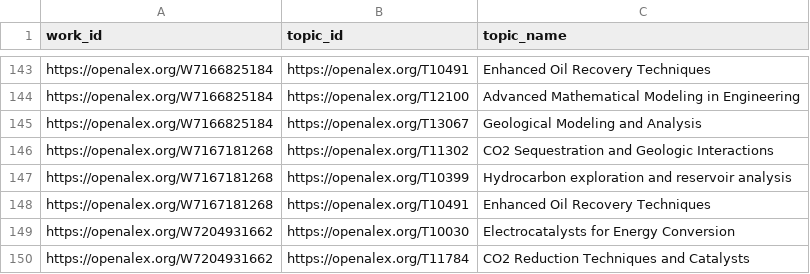
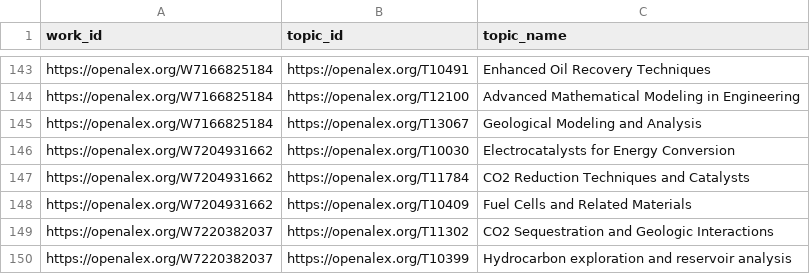
Before and after one commit to digitalgeosciences/idb, a CSV file: data/work_topics.csv, drawn as a sheet; only a part is shown, gaps mark what is left out; the shorter side is filled out with more unchanged rows.

```diff
--- a/data/work_topics.csv
+++ b/data/work_topics.csv
@@ -145,5 +145,2 @@ https://openalex.org/W7166825184,https://openalex.org/T12100,Advanced Mathematic
 https://openalex.org/W7166825184,https://openalex.org/T13067,Geological Modeling and Analysis
-https://openalex.org/W7167181268,https://openalex.org/T11302,CO2 Sequestration and Geologic Interactions
-https://openalex.org/W7167181268,https://openalex.org/T10399,Hydrocarbon exploration and reservoir analysis
-https://openalex.org/W7167181268,https://openalex.org/T10491,Enhanced Oil Recovery Techniques
 https://openalex.org/W7204931662,https://openalex.org/T10030,Electrocatalysts for Energy Conversion
```
Also changed, not shown: data/config/authors-source.csv, data/works.csv, 7 other files.
